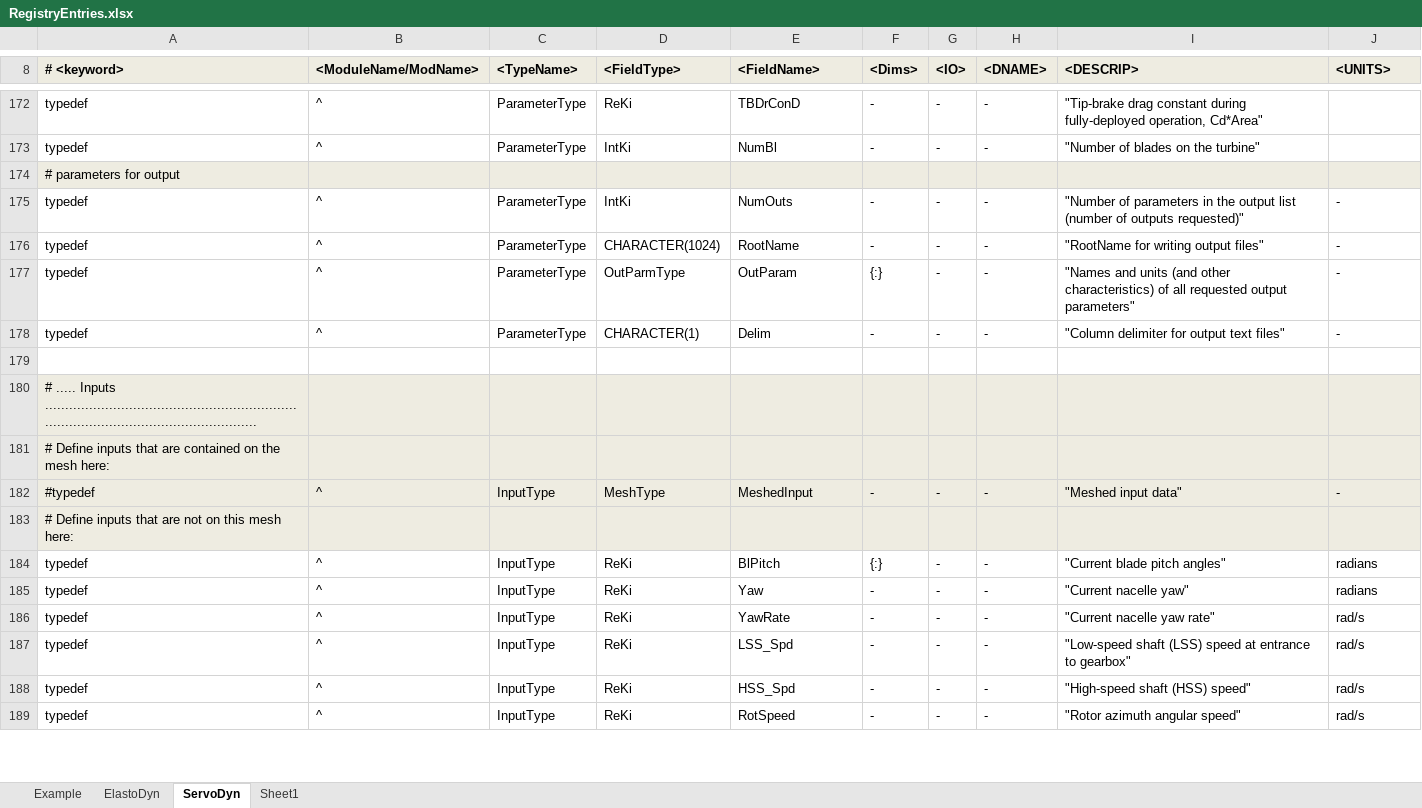
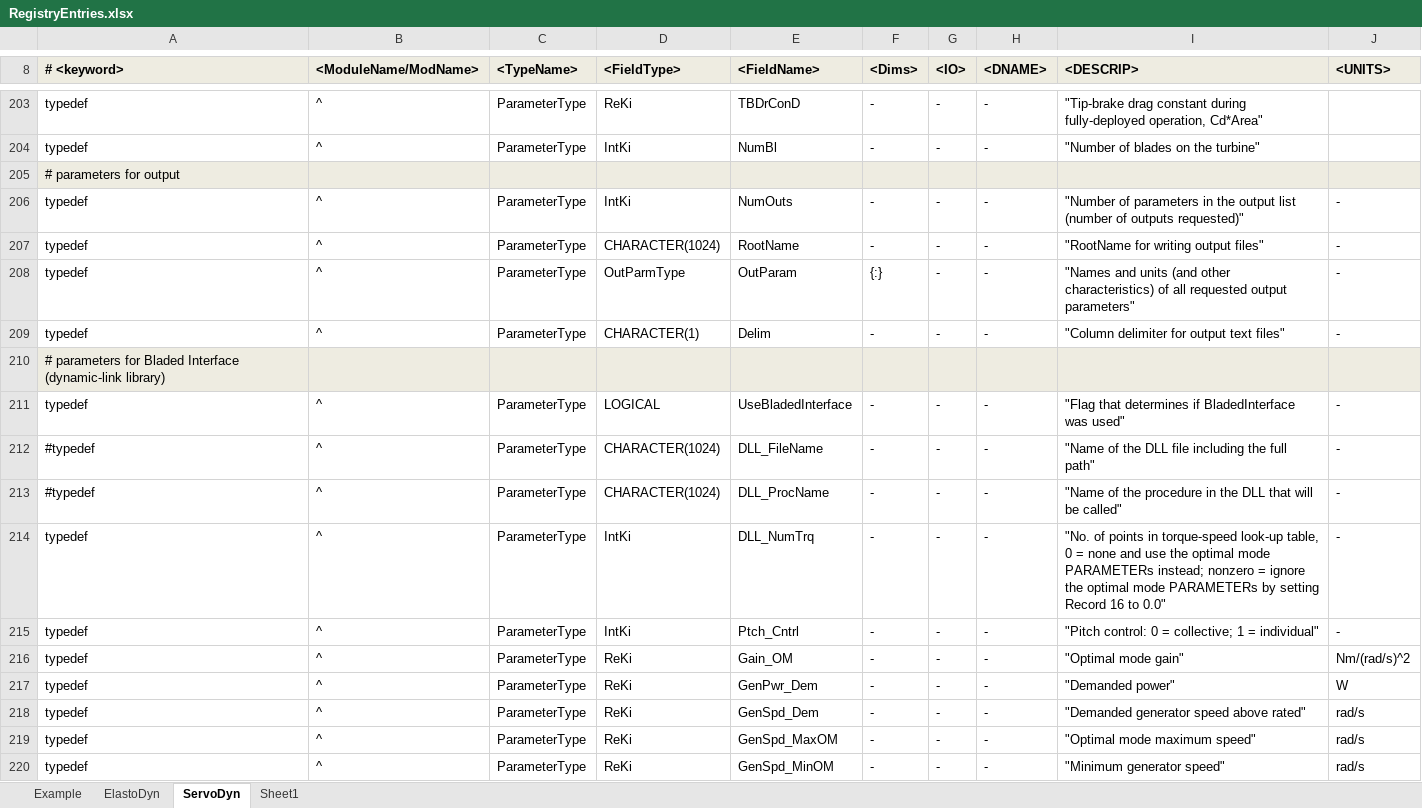
Before and after one commit to OpenFAST/openfast, an Excel workbook: modules-local/fast-library/src/RegistryEntries.xlsx, sheet ServoDyn, drawn as a sheet; only a part is shown, gaps mark what is left out; the shorter side is filled out with more unchanged rows; values as stored, in another font and other column widths than the file's, no borders; conditional formats not drawn; the diff covers the shown part only; the diff names each change by its address in the sheet, - before the commit and + after, or states it on an @@ line.

Commit message:
Changes for the Bladed DLL Interface: - I added a bunch of parameters to ServoDyn for the Bladed DLL Interface. - I added several new inputs to ServoDyn and outputs from ElastoDyn to support the Bladed Interface. - I added a InitOutput from ServoDyn that the glue code needs to check to ensure that Explict Loose coupling is used with the Bladed Interface - I created a separate routine to calculate Electric Power from GenTrq so I wouldn't have to repeat the logic again for the Bladed Interface. - I converted the old method of loading/using the DLL to standard Fortran 2003. Works with IVF for Windows; gfortran still needs some work.
Changes for compatibility with latest Registry (assumes arrays are preallocated in ExtrapInterp routines; inputs are INTENT(INOUT) for mesh record keeping)
- I added routines to allocate arrays in the ServoDyn and ElastoDyn input types (to facilitate new way ExtrapInterp routine handles arrays [assumes they are preallocated]).
- I changed INTENT(IN) to INTENT(INOUT) on the Inputs(:) array in _UpdateStates (SrvD and ED) (necessary for mesh record keeping)
- I added some error checking in the ED_RK4 and ED_AB4 routines. I also allocated arrays differently in those routines.

Misc Changes:
- I fixed how DT got set in ElastoDyn and ServoDyn (if the input file values were different than the FAST primary input file, strange things could happen.)
- I added the AbortLevel input to FAST (glue code).
- I explicitly initialize the input values in ElastoDyn and ServoDyn (some were previously missed.)
- I moved some of the validation of ServoDyn inputs into separate routines for Pitch, Yaw, and TipBrake.
- I modified some error messages in the glue code.


git-svn-id: https://windsvn2.nrel.gov/FAST/branches/BJonkman@343 10acb478-4768-415a-8850-bacdb5912d4d

Former-commit-id: a81533d0eb697b2e50f266aa29e86d09c80e0437

```diff
--- a/modules-local/fast-library/src/RegistryEntries.xlsx (sheet ServoDyn)
+++ b/modules-local/fast-library/src/RegistryEntries.xlsx (sheet ServoDyn)
+row 210: # parameters for Bladed Interface (dynamic-link library)
+row 211: typedef | ^ | ParameterType | LOGICAL | UseBladedInterface | - | - | - | "Flag that determines if BladedInterface was used" | -
+row 212: #typedef | ^ | ParameterType | CHARACTER(1024) | DLL_FileName | - | - | - | "Name of the DLL file including the full path" | -
+row 213: #typedef | ^ | ParameterType | CHARACTER(1024) | DLL_ProcName | - | - | - | "Name of the procedure in the DLL that will be called" | -
+row 214: typedef | ^ | ParameterType | IntKi | DLL_NumTrq | - | - | - | "No. of points in torque-speed look-up table, 0 = none and use the optimal mode PARAMETERs instead; nonzero = ignore the optimal mode PARAMETERs by setting Record 16 to 0.0" | -
+row 215: typedef | ^ | ParameterType | IntKi | Ptch_Cntrl | - | - | - | "Pitch control: 0 = collective; 1 = individual" | -
+row 216: typedef | ^ | ParameterType | ReKi | Gain_OM | - | - | - | "Optimal mode gain" | Nm/(rad/s)^2
+row 217: typedef | ^ | ParameterType | ReKi | GenPwr_Dem | - | - | - | "Demanded power" | W
+row 218: typedef | ^ | ParameterType | ReKi | GenSpd_Dem | - | - | - | "Demanded generator speed above rated" | rad/s
+row 219: typedef | ^ | ParameterType | ReKi | GenSpd_MaxOM | - | - | - | "Optimal mode maximum speed" | rad/s
+row 220: typedef | ^ | ParameterType | ReKi | GenSpd_MinOM | - | - | - | "Minimum generator speed" | rad/s
```
Also changed, not shown: 62 added rows and 5 edited cells elsewhere in this sheet, sheet ElastoDyn, sheet Sheet1, 1 other file.
